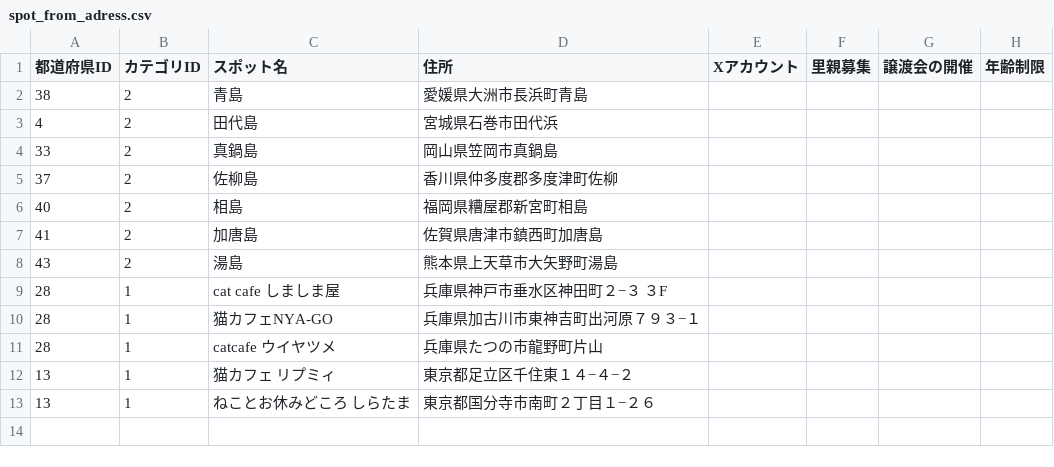
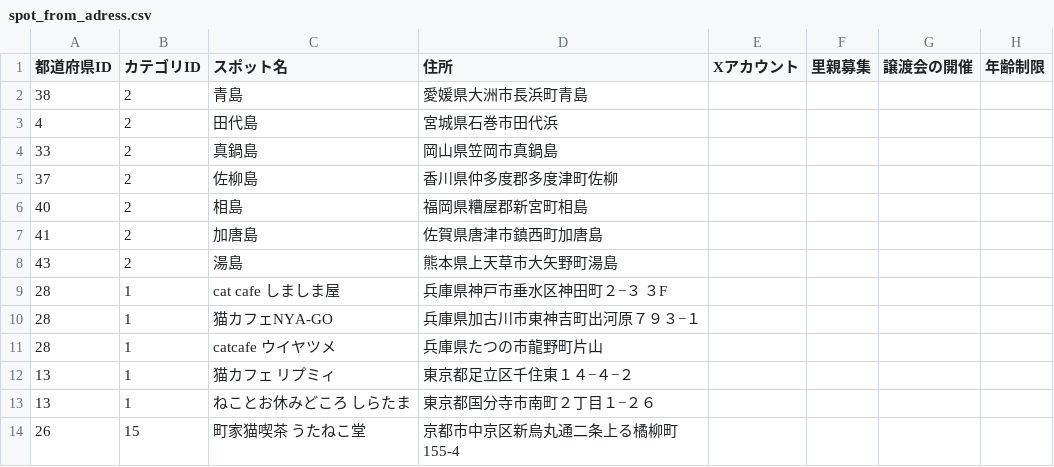
Before and after one commit to chapchon819/nekospot, a CSV file: lib/spot_from_adress.csv, drawn as a sheet.

```diff
--- a/lib/spot_from_adress.csv
+++ b/lib/spot_from_adress.csv
@@ -13 +13,2 @@
 13,1,ねことお休みどころ しらたま,東京都国分寺市南町２丁目１−２６
+26,15,町家猫喫茶 うたねこ堂,京都市中京区新烏丸通二条上る橘柳町155-4
```
Also changed, not shown: 2 other files.
